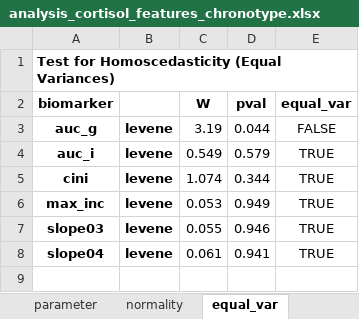
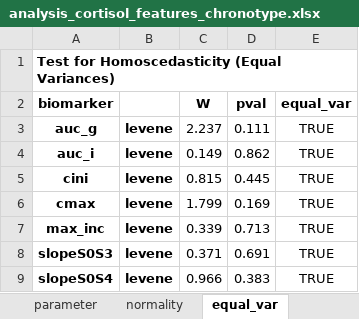
Before and after one commit to mad-lab-fau/carwatch-analysis, an Excel workbook: exports/statistics/analysis_cortisol_features_chronotype.xlsx, sheet equal_var, drawn as a sheet; values as stored, in another font and other column widths than the file's, no borders; addresses are those after the commit; the diff names each change by its address in the sheet, - before the commit and + after, or states it on an @@ line.

```diff
--- a/exports/statistics/analysis_cortisol_features_chronotype.xlsx (sheet equal_var)
+++ b/exports/statistics/analysis_cortisol_features_chronotype.xlsx (sheet equal_var)
-C3 (W): 3.19
+C3 (W): 2.237
-D3 (pval): 0.044
+D3 (pval): 0.111
-E3 (equal_var): FALSE
+E3 (equal_var): TRUE
-C4 (W): 0.549
+C4 (W): 0.149
-D4 (pval): 0.579
+D4 (pval): 0.862
-C5 (W): 1.074
+C5 (W): 0.815
-D5 (pval): 0.344
+D5 (pval): 0.445
+row 6: cmax | levene | 1.799 | 0.169 | TRUE
-C7 (W): 0.053
+C7 (W): 0.339
-D7 (pval): 0.949
+D7 (pval): 0.713
-A8 (biomarker): slope03
+A8 (biomarker): slopeS0S3
-C8 (W): 0.055
+C8 (W): 0.371
-D8 (pval): 0.946
+D8 (pval): 0.691
-A9 (biomarker): slope04
+A9 (biomarker): slopeS0S4
-C9 (W): 0.061
+C9 (W): 0.966
-D9 (pval): 0.941
+D9 (pval): 0.383
```
Also changed, not shown: sheet pairwise_tukey, sheet normality, sheet welch_anova, sheet parameter, exports/statistics/analysis_cortisol_features_condition.xlsx, exports/statistics/analysis_cortisol_features_ideal_bedtime.xlsx, 33 other files.
